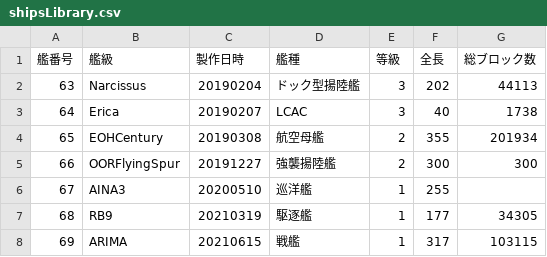
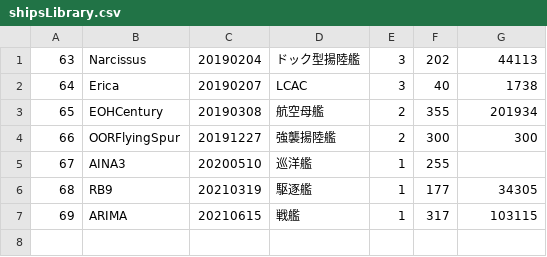
Before and after one commit to NakamuraZosen/NakamuraZosen.github.io, a CSV file: Products/library/shipsLibrary.csv, drawn as a sheet.

Commit message:
Update shipsLibrary.csv

```diff
--- a/Products/library/shipsLibrary.csv
+++ b/Products/library/shipsLibrary.csv
@@ -1,2 +1 @@
-艦番号,艦級,製作日時,艦種,等級,全長,総ブロック数
 63,Narcissus,20190204,ドック型揚陸艦,3,202,44113
```
